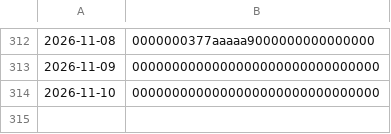
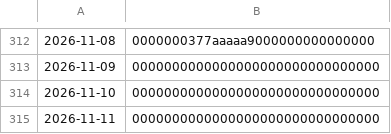
Before and after one commit to bbtheo/terracer, a CSV file: data/weather/sunshine.csv, drawn as a sheet; only a part is shown, gaps mark what is left out; the diff names each change by its address in the sheet, - before the commit and + after, or states it on an @@ line.

```diff
--- a/data/weather/sunshine.csv
+++ b/data/weather/sunshine.csv
+row 315: 2026-11-11 | 0000000000000000000000000000000
```
